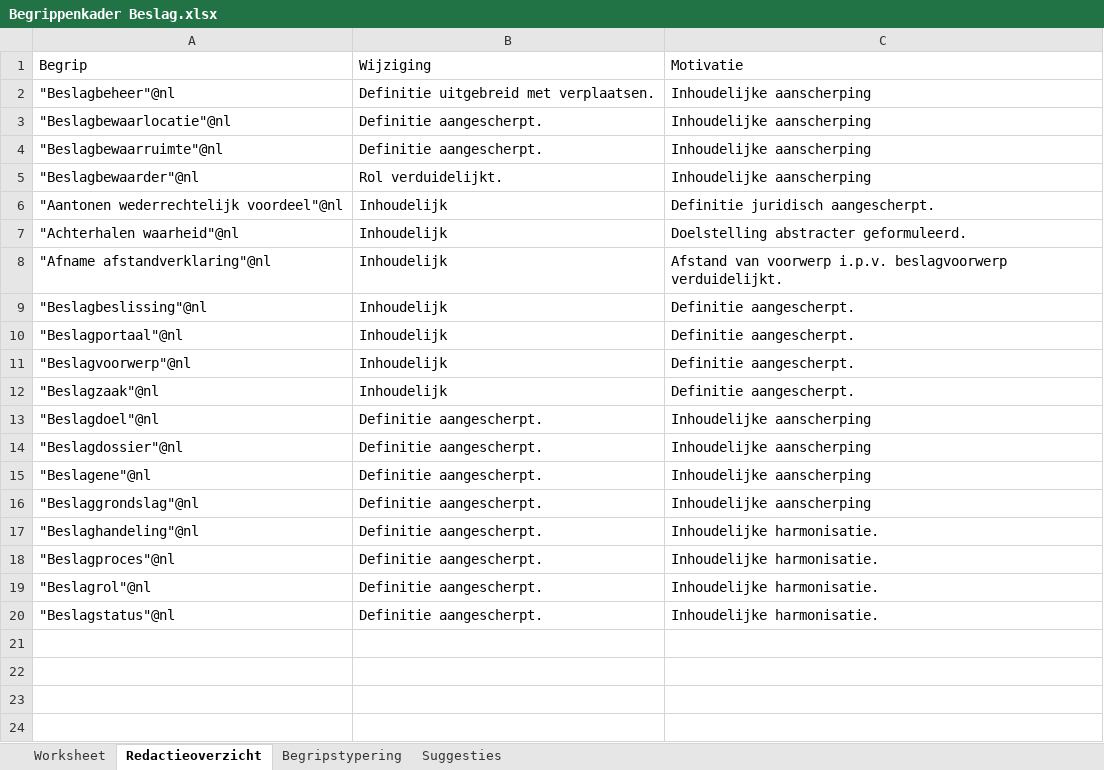
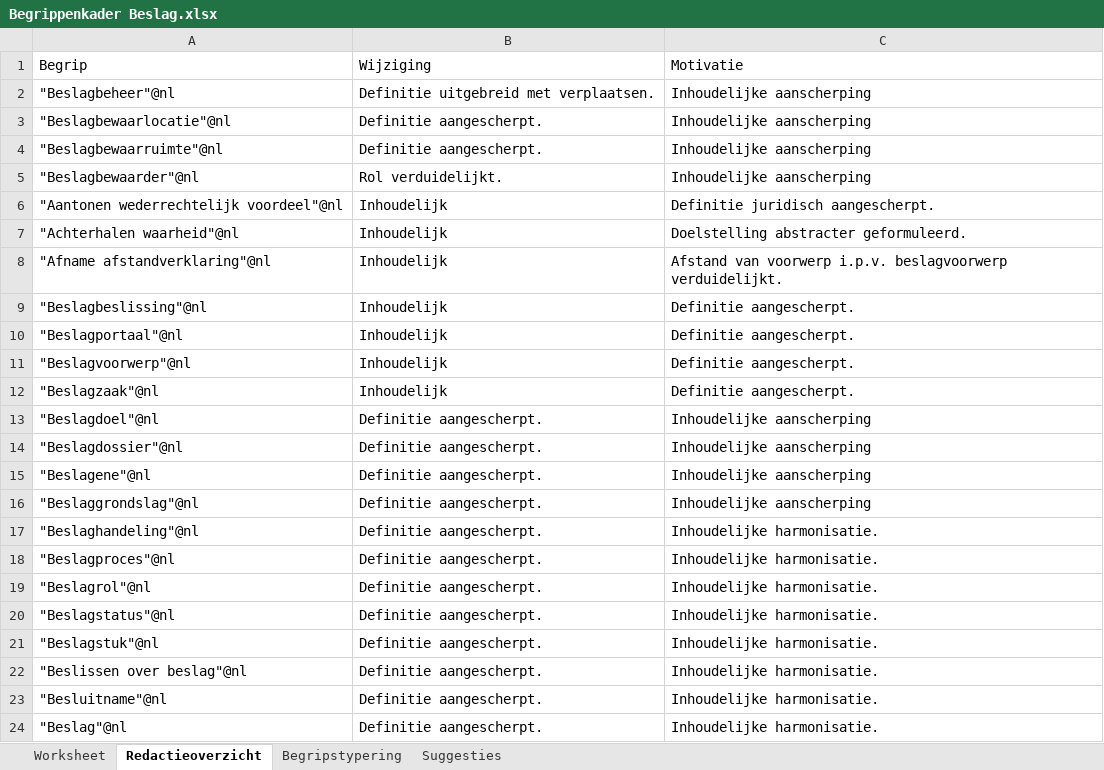
Before and after one commit to Ewout124/begrippenkader-beslag, an Excel workbook: excel/Begrippenkader Beslag.xlsx, sheet Redactieoverzicht, drawn as a sheet; values as stored, in another font and other column widths than the file's, no borders; the diff names each change by its address in the sheet, - before the commit and + after, or states it on an @@ line.

```diff
--- a/excel/Begrippenkader Beslag.xlsx (sheet Redactieoverzicht)
+++ b/excel/Begrippenkader Beslag.xlsx (sheet Redactieoverzicht)
+row 21: "Beslagstuk"@nl | Definitie aangescherpt. | Inhoudelijke harmonisatie.
+row 22: "Beslissen over beslag"@nl | Definitie aangescherpt. | Inhoudelijke harmonisatie.
+row 23: "Besluitname"@nl | Definitie aangescherpt. | Inhoudelijke harmonisatie.
+row 24: "Beslag"@nl | Definitie aangescherpt. | Inhoudelijke harmonisatie.
```
Also changed, not shown: sheet Begripstypering, sheet Worksheet, sheet Suggesties, 1 other file.
